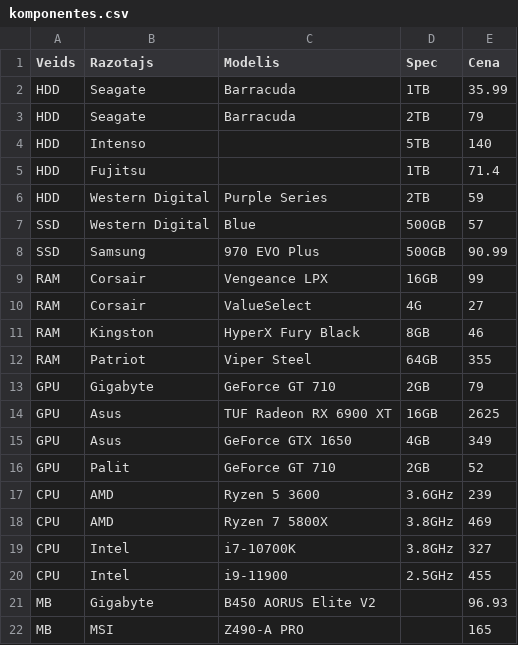
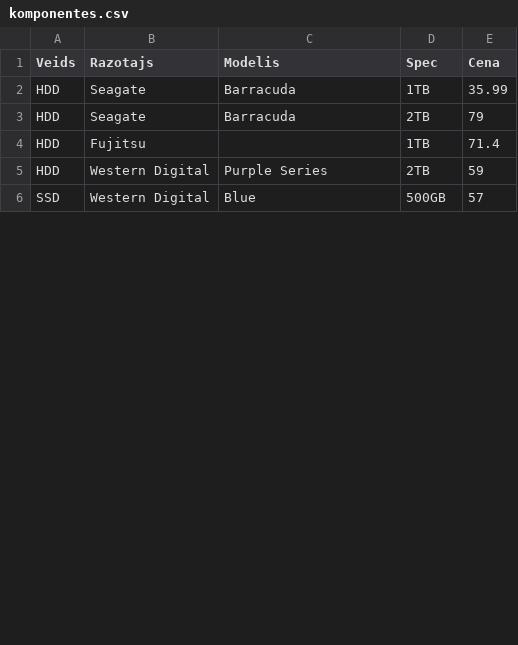
Before and after one commit to in24/MD6, a CSV file: komponentes.csv, drawn as a sheet; only a part is shown; removed rows and columns are numbered as before the commit, all else as after; the diff covers the shown part only; the diff names each change by its address in the sheet, - before the commit and + after, or states it on an @@ line.

Commit message:
Uztaisītas komponentes

```diff
--- a/komponentes.csv
+++ b/komponentes.csv
-row 4: HDD | Intenso |  | 5TB | 140
-row 8: SSD | Samsung | 970 EVO Plus | 500GB | 90.99
-row 9: RAM | Corsair | Vengeance LPX | 16GB | 99
-row 10: RAM | Corsair | ValueSelect | 4G | 27
-row 11: RAM | Kingston | HyperX Fury Black | 8GB | 46
-row 12: RAM | Patriot | Viper Steel | 64GB | 355
-row 13: GPU | Gigabyte | GeForce GT 710 | 2GB | 79
-row 14: GPU | Asus | TUF Radeon RX 6900 XT | 16GB | 2625
-row 15: GPU | Asus | GeForce GTX 1650 | 4GB | 349
-row 16: GPU | Palit | GeForce GT 710 | 2GB | 52
-row 17: CPU | AMD | Ryzen 5 3600 | 3.6GHz | 239
-row 18: CPU | AMD | Ryzen 7 5800X | 3.8GHz | 469
-row 19: CPU | Intel | i7-10700K | 3.8GHz | 327
-row 20: CPU | Intel | i9-11900 | 2.5GHz | 455
-row 21: MB | Gigabyte | B450 AORUS Elite V2 |  | 96.93
-row 22: MB | MSI | Z490-A PRO |  | 165
```
Also changed, not shown: 2 added rows and 12 removed rows elsewhere in this file, 2 other files.
